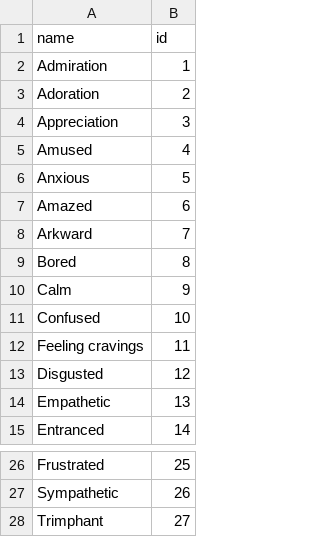
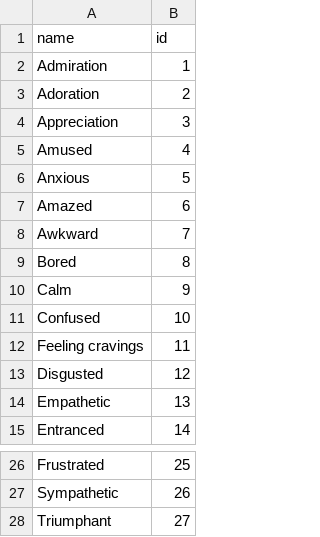
Before and after one commit to zlightg/katalyzer, a CSV file: datasets/feelings.csv, drawn as a sheet; only a part is shown, gaps mark what is left out.

Commit message:
fixed typos

```diff
--- a/datasets/feelings.csv
+++ b/datasets/feelings.csv
@@ -7,3 +7,3 @@ Anxious,5
 Amazed,6
-Arkward,7
+Awkward,7
 Bored,8
@@ -27,2 +27,2 @@ Frustrated,25
 Sympathetic,26
-Trimphant,27
+Triumphant,27
```
